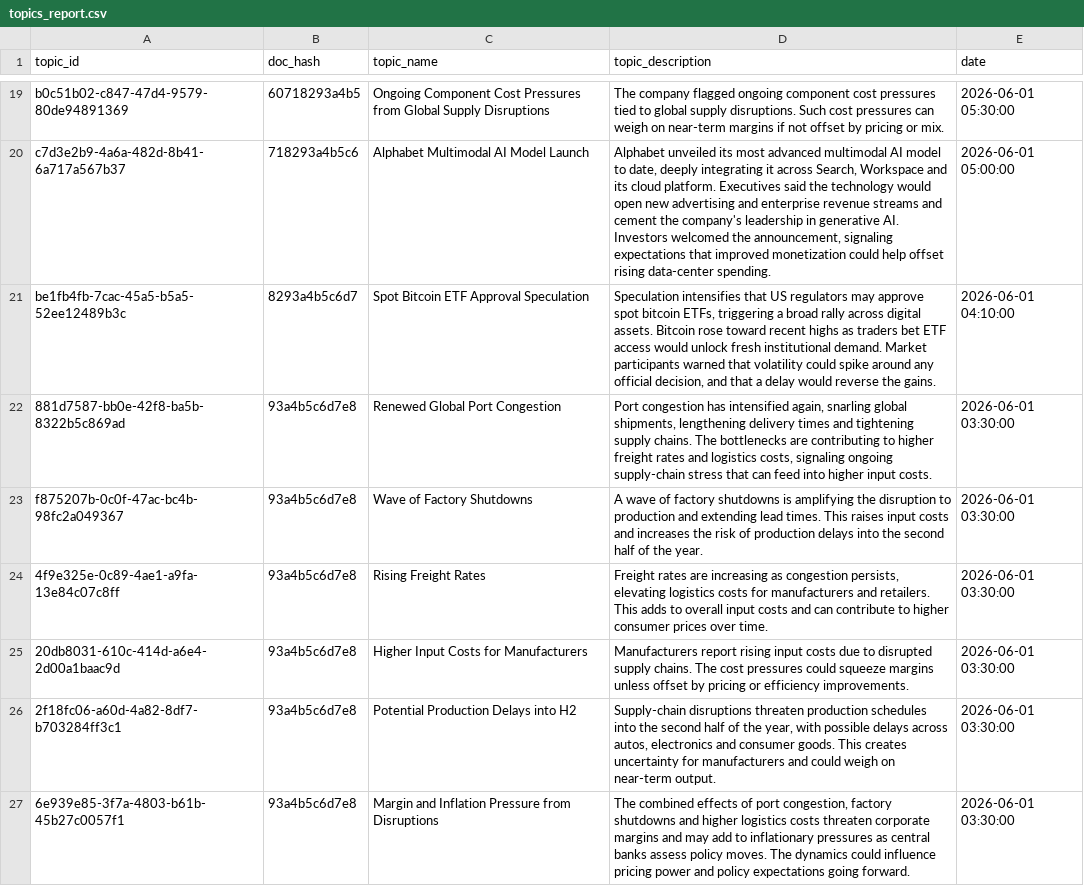
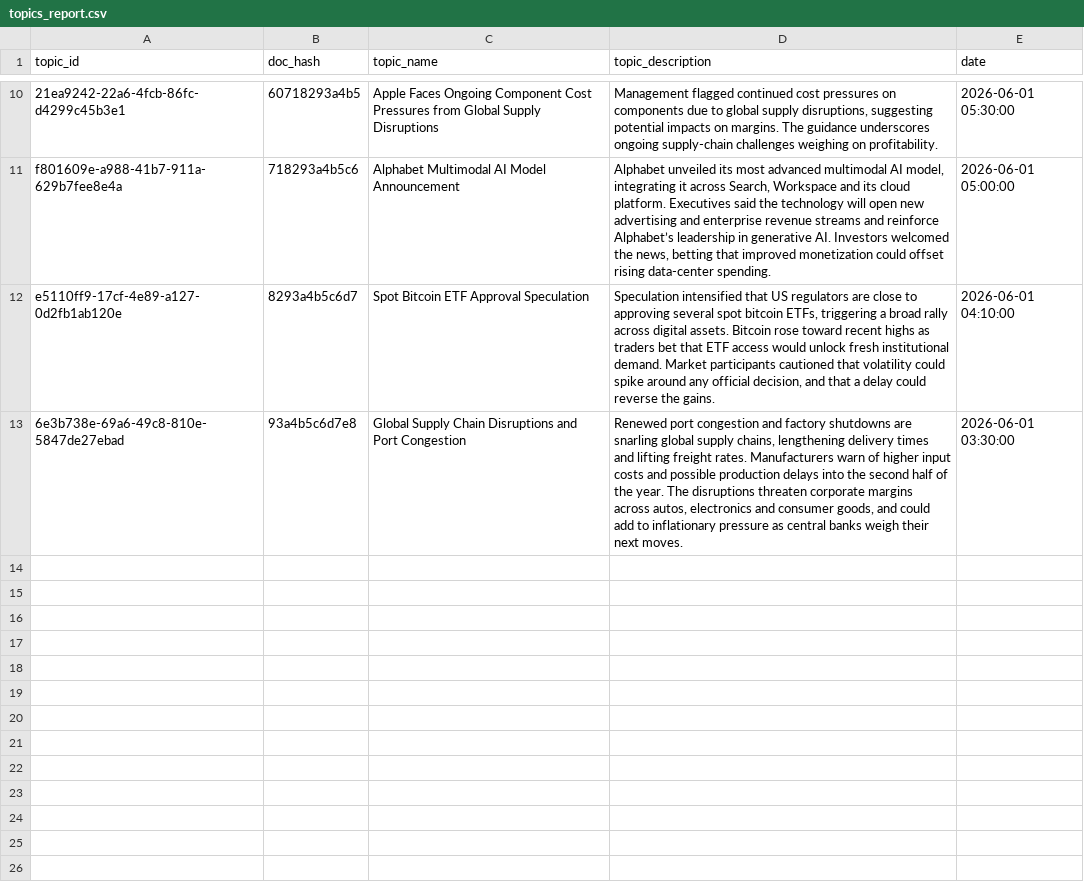
Before and after one commit to AGHAnalytica/NLP_predictor, a CSV file: data/test_results/topics_report.csv, drawn as a sheet; only a part is shown, gaps mark what is left out; removed rows and columns are numbered as before the commit, all else as after; the diff covers the shown part only; the diff names each change by its address in the sheet, - before the commit and + after, or states it on an @@ line.

```diff
--- a/data/test_results/topics_report.csv
+++ b/data/test_results/topics_report.csv
-A10 (topic_id): b0c51b02-c847-47d4-9579-80de94891369
+A10 (topic_id): 21ea9242-22a6-4fcb-86fc-d4299c45b3e1
-C10 (topic_name): Ongoing Component…
+C10 (topic_name): Apple Faces Ongoing Component…
-D10 (topic_description): The company flagged ongoing component cost pressures tied to global supply disruptions. Such cost pressures can weigh on near-term margins if not offset by pricing or mix.
+D10 (topic_description): Management flagged continued cost pressures on components due to global supply disruptions, suggesting potential impacts on margins. The guidance underscores ongoing supply-chain challenges weighing on profitability.
-A11 (topic_id): c7d3e2b9-4a6a-482d-8b41-6a717a567b37
+A11 (topic_id): f801609e-a988-41b7-911a-629b7fee8e4a
-C11 (topic_name): Alphabet Multimodal AI Model Launch
+C11 (topic_name): Alphabet Multimodal AI Model Announcement
-D11 (topic_description): …multimodal AI model to date, deeply integrating it across Search, Workspace and its cloud platform. Executives said the technology would open new advertising and enterprise revenue streams and cement the company's leadership in generative AI. Investors welcomed the announcement, signaling expectations that improved monetization could help offset rising…
+D11 (topic_description): …multimodal AI model, integrating it across Search, Workspace and its cloud platform. Executives said the technology will open new advertising and enterprise revenue streams and reinforce Alphabet’s leadership in generative AI. Investors welcomed the news, betting that improved monetization could offset rising…
-A12 (topic_id): be1fb4fb-7cac-45a5-b5a5-52ee12489b3c
+A12 (topic_id): e5110ff9-17cf-4e89-a127-0d2fb1ab120e
-D12 (topic_description): Speculation intensifies that US regulators may approve spot bitcoin ETFs, triggering a broad rally across digital assets. Bitcoin rose toward recent highs as traders bet ETF access would unlock fresh institutional demand. Market participants warned that volatility could spike around any official decision, and that a delay would reverse the…
+D12 (topic_description): Speculation intensified that US regulators are close to approving several spot bitcoin ETFs, triggering a broad rally across digital assets. Bitcoin rose toward recent highs as traders bet that ETF access would unlock fresh institutional demand. Market participants cautioned that volatility could spike around any official decision, and that a delay could reverse the…
-row 22: 881d7587-bb0e-42f8-ba5b-8322b5c869ad | 93a4b5c6d7e8 | Renewed Global Port Congestion | Port congestion has intensified again, snarling global shipments, lengthening delivery times and tightening supply chains. The bottlenecks are contributing to higher freight rates and logistics costs, signaling ongoing supply-chain stress that can feed into higher input costs. | 2026-06-01 03:30:00
-row 23: f875207b-0c0f-47ac-bc4b-98fc2a049367 | 93a4b5c6d7e8 | Wave of Factory Shutdowns | A wave of factory shutdowns is amplifying the disruption to production and extending lead times. This raises input costs and increases the risk of production delays into the second half of the year. | 2026-06-01 03:30:00
-row 24: 4f9e325e-0c89-4ae1-a9fa-13e84c07c8ff | 93a4b5c6d7e8 | Rising Freight Rates | Freight rates are increasing as congestion persists, elevating logistics costs for manufacturers and retailers. This adds to overall input costs and can contribute to higher consumer prices over time. | 2026-06-01 03:30:00
-row 25: 20db8031-610c-414d-a6e4-2d00a1baac9d | 93a4b5c6d7e8 | Higher Input Costs for Manufacturers | Manufacturers report rising input costs due to disrupted supply chains. The cost pressures could squeeze margins unless offset by pricing or efficiency improvements. | 2026-06-01 03:30:00
-row 26: 2f18fc06-a60d-4a82-8df7-b703284ff3c1 | 93a4b5c6d7e8 | Potential Production Delays into H2 | Supply-chain disruptions threaten production schedules into the second half of the year, with possible delays across autos, electronics and consumer goods. This creates uncertainty for manufacturers and could weigh on near-term output. | 2026-06-01 03:30:00
-A13 (topic_id): 6e939e85-3f7a-4803-b61b-45b27c0057f1
+A13 (topic_id): 6e3b738e-69a6-49c8-810e-5847de27ebad
-C13 (topic_name): Margin and Inflation Pressure from Disruptions
+C13 (topic_name): Global Supply Chain Disruptions and Port Congestion
-D13 (topic_description): The combined effects of port congestion, factory shutdowns and higher logistics costs threaten corporate margins and may add to inflationary pressures as central banks assess policy moves. The dynamics could influence pricing power and policy expectations going forward.
+D13 (topic_description): Renewed port congestion and factory shutdowns are snarling global supply chains, lengthening delivery times and lifting freight rates. Manufacturers warn of higher input costs and possible production delays into the second half of the year. The disruptions threaten corporate margins across autos, electronics and consumer goods, and could add to inflationary pressure as central banks weigh their next moves.
```
Also changed, not shown: 9 removed rows and 23 edited cells elsewhere in this file, data/test_results/instrument_trends_report.csv, 5 other files.
